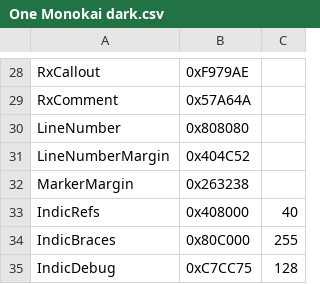
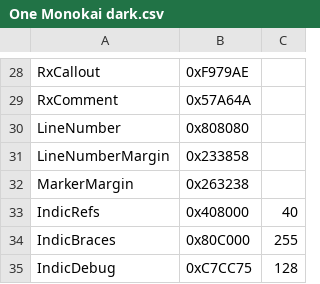
Before and after one commit to qgindi/LibreAutomate, a CSV file: Au.Editor/Default/Themes/One Monokai dark.csv, drawn as a sheet; only a part is shown, gaps mark what is left out.

```diff
--- a/Au.Editor/Default/Themes/One Monokai dark.csv
+++ b/Au.Editor/Default/Themes/One Monokai dark.csv
@@ -30,3 +30,3 @@ RxComment, 0x57A64A
 LineNumber, 0x808080
-LineNumberMargin, 0x404C52
+LineNumberMargin, 0x233858
 MarkerMargin, 0x263238
```
Also changed, not shown: Au.Editor/Default/Themes/Material dark.csv, Au.Editor/Default/Themes/Visual Studio dark.csv, 15 other files.
